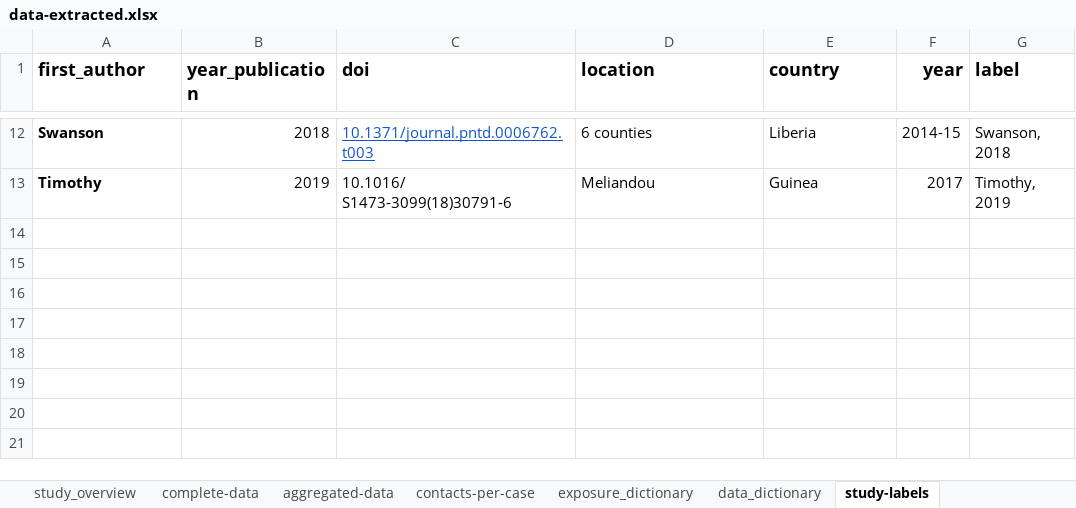
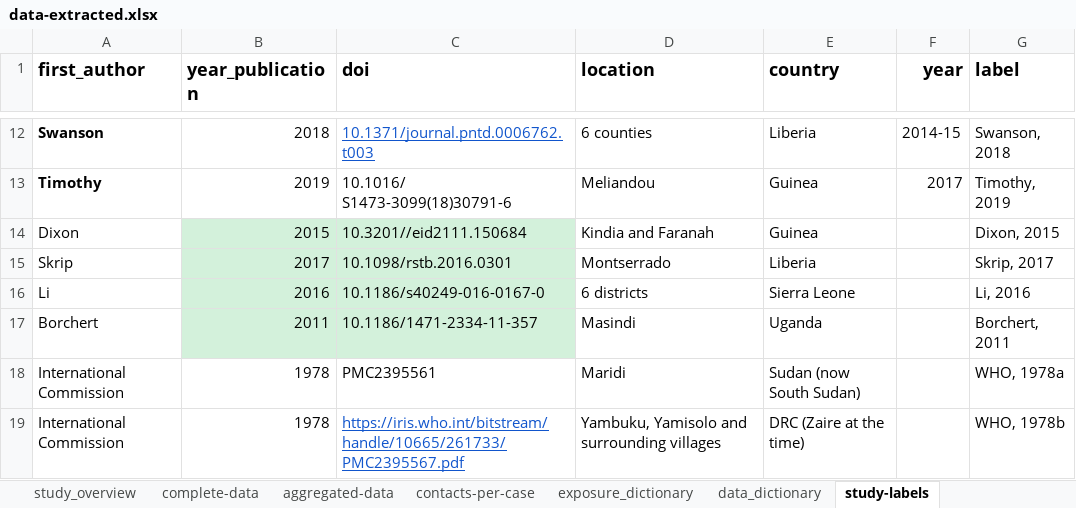
Before and after one commit to ginacuomo/bvd-contacts, an Excel workbook: data/data-raw/data-extracted.xlsx, sheet study-labels, drawn as a sheet; only a part is shown, gaps mark what is left out; values as stored, in another font and other column widths than the file's, no borders; the diff names each change by its address in the sheet, - before the commit and + after, or states it on an @@ line.

```diff
--- a/data/data-raw/data-extracted.xlsx (sheet study-labels)
+++ b/data/data-raw/data-extracted.xlsx (sheet study-labels)
+row 14: Dixon | 2015 | 10.3201//eid2111.150684 | Kindia and Faranah | Guinea |  | Dixon, 2015
+row 15: Skrip | 2017 | 10.1098/rstb.2016.0301 | Montserrado | Liberia |  | Skrip, 2017
+row 16: Li | 2016 | 10.1186/s40249-016-0167-0 | 6 districts | Sierra Leone |  | Li, 2016
+row 17: Borchert | 2011 | 10.1186/1471-2334-11-357 | Masindi | Uganda |  | Borchert, 2011
+row 18: International Commission | 1978 | PMC2395561 | Maridi | Sudan (now South Sudan) |  | WHO, 1978a
+row 19: International Commission | 1978 | https://iris.who.int/bitstream/handle/10665/261733/PMC2395567.pdf | Yambuku, Yamisolo and surrounding villages | DRC (Zaire at the time) |  | WHO, 1978b
```
Also changed, not shown: sheet aggregated-data, sheet exposure_dictionary, charts or pictures, 13 other files.
